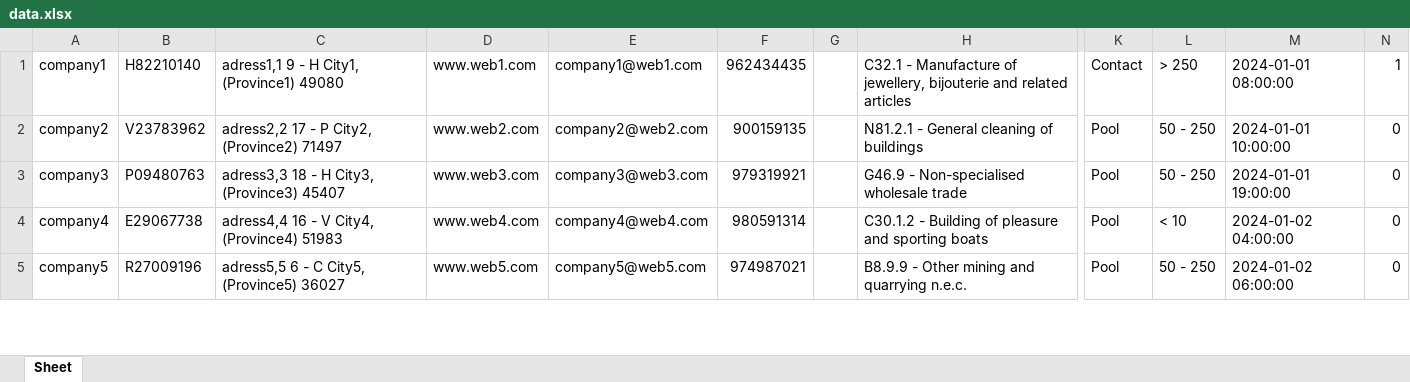
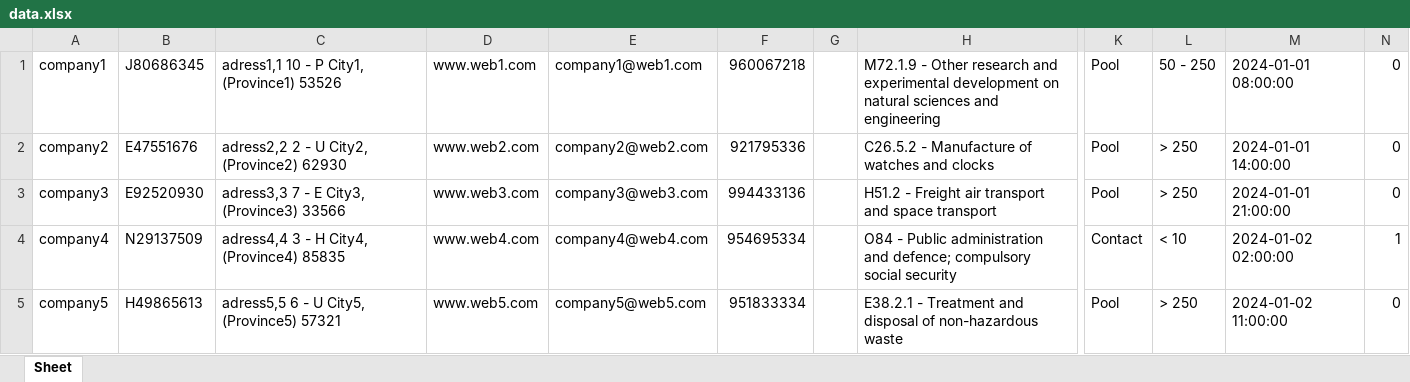
Before and after one commit to ToniMCano/Tkinter, an Excel workbook: data.xlsx, sheet Sheet, drawn as a sheet; only a part is shown, gaps mark what is left out; values as stored, in another font and other column widths than the file's, no borders; the diff covers the shown part only; the diff names each change by its address in the sheet, - before the commit and + after, or states it on an @@ line.

```diff
--- a/data.xlsx (sheet Sheet)
+++ b/data.xlsx (sheet Sheet)
-B1: H82210140
+B1: J80686345
-C1: adress1,1 9 - H City1, (Province1) 49080
+C1: adress1,1 10 - P City1, (Province1) 53526
-F1: 962434435
+F1: 960067218
-H1: C32.1 - Manufacture of jewellery, bijouterie and related articles
+H1: M72.1.9 - Other research and experimental development on natural sciences and engineering
-K1: Contact
+K1: Pool
-L1: > 250
+L1: 50 - 250
-N1: 1
+N1: 0
-B2: V23783962
+B2: E47551676
-C2: adress2,2 17 - P City2, (Province2) 71497
+C2: adress2,2 2 - U City2, (Province2) 62930
-F2: 900159135
+F2: 921795336
-H2: N81.2.1 - General cleaning of buildings
+H2: C26.5.2 - Manufacture of watches and clocks
-L2:L3: 50 - 250
+L2:L3: > 250
-M2: 2024-01-01 10:00:00
+M2: 2024-01-01 14:00:00
-B3: P09480763
+B3: E92520930
-C3: adress3,3 18 - H City3, (Province3) 45407
+C3: adress3,3 7 - E City3, (Province3) 33566
-F3: 979319921
+F3: 994433136
-H3: G46.9 - Non-specialised wholesale trade
+H3: H51.2 - Freight air transport and space transport
-M3: 2024-01-01 19:00:00
+M3: 2024-01-01 21:00:00
-B4: E29067738
+B4: N29137509
-C4: adress4,4 16 - V City4, (Province4) 51983
+C4: adress4,4 3 - H City4, (Province4) 85835
-F4: 980591314
+F4: 954695334
-H4: C30.1.2 - Building of pleasure and sporting boats
+H4: O84 - Public administration and defence; compulsory social security
-K4: Pool
+K4: Contact
-M4: 2024-01-02 04:00:00
+M4: 2024-01-02 02:00:00
-N4: 0
+N4: 1
-B5: R27009196
+B5: H49865613
-C5: adress5,5 6 - C City5, (Province5) 36027
+C5: adress5,5 6 - U City5, (Province5) 57321
-F5: 974987021
+F5: 951833334
-H5: B8.9.9 - Other mining and quarrying n.e.c.
+H5: E38.2.1 - Treatment and disposal of non-hazardous waste
-L5: 50 - 250
+L5: > 250
-M5: 2024-01-02 06:00:00
+M5: 2024-01-02 11:00:00
```
Also changed, not shown: 972 edited cells elsewhere in this sheet, 5 other files.
